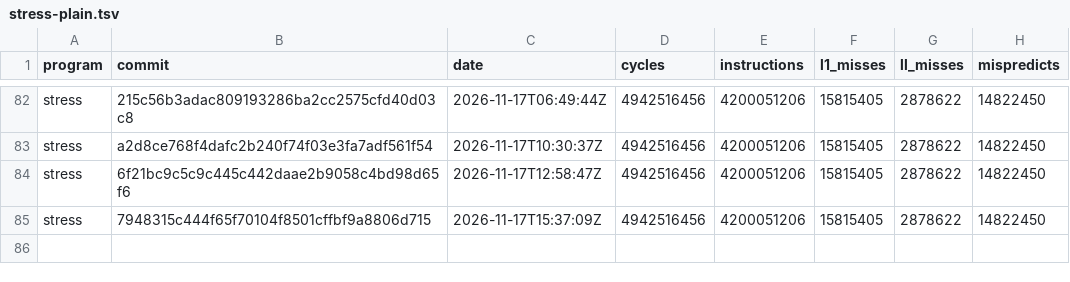
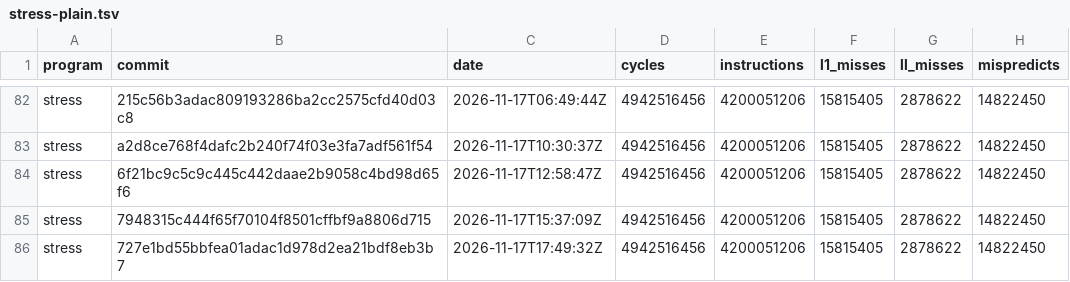
Before and after one commit to zane-lang/compiler, a TSV file: stress-plain.tsv, drawn as a sheet; only a part is shown, gaps mark what is left out; the diff names each change by its address in the sheet, - before the commit and + after, or states it on an @@ line.

```diff
--- a/stress-plain.tsv
+++ b/stress-plain.tsv
+row 86: stress | 727e1bd55bbfea01adac1d978d2ea21bdf8eb3b7 | 2026-11-17T17:49:32Z | 4942516456 | 4200051206 | 15815405 | 2878622 | 14822450
```
Also changed, not shown: latest.tsv, stress-tiered.tsv, 1 other file.
